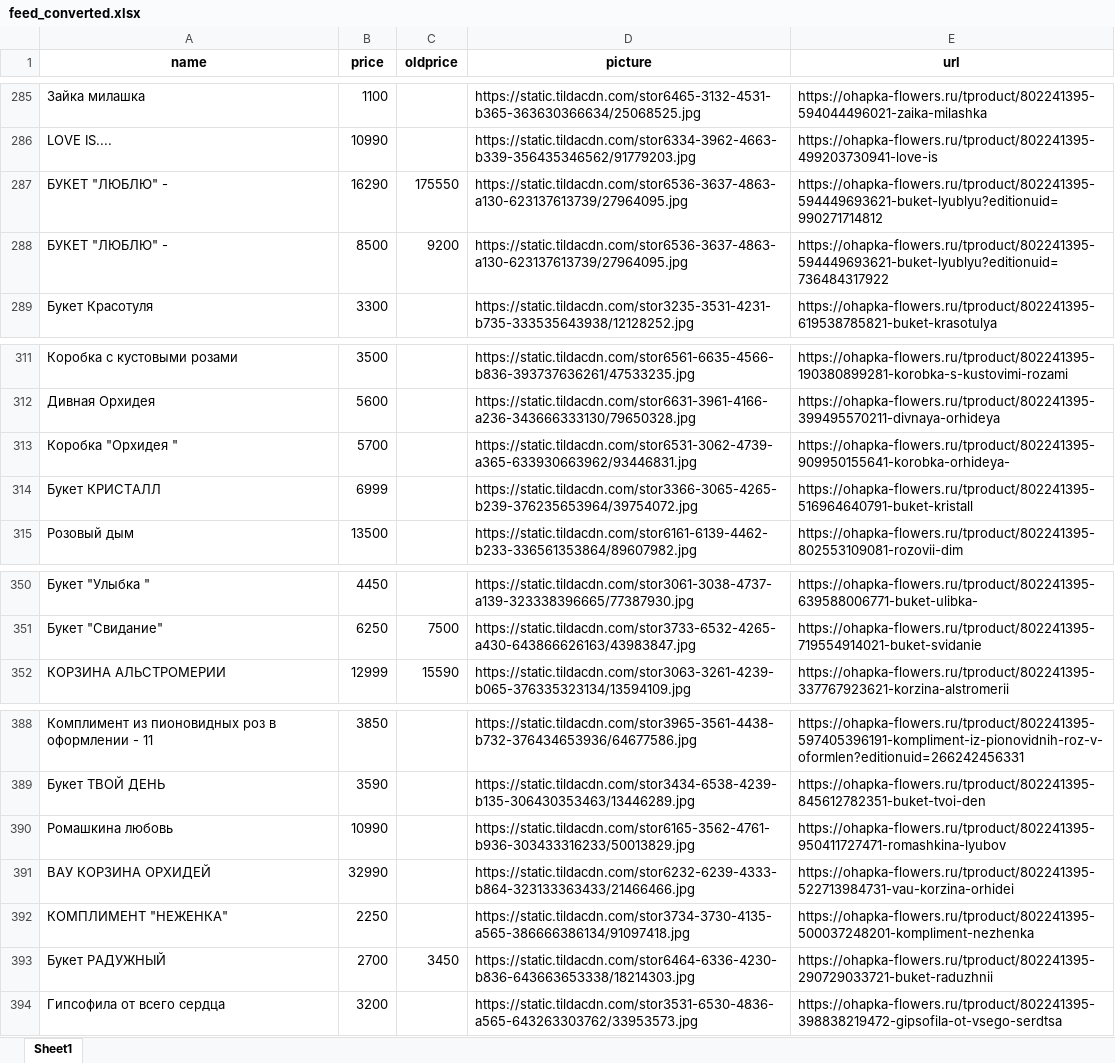
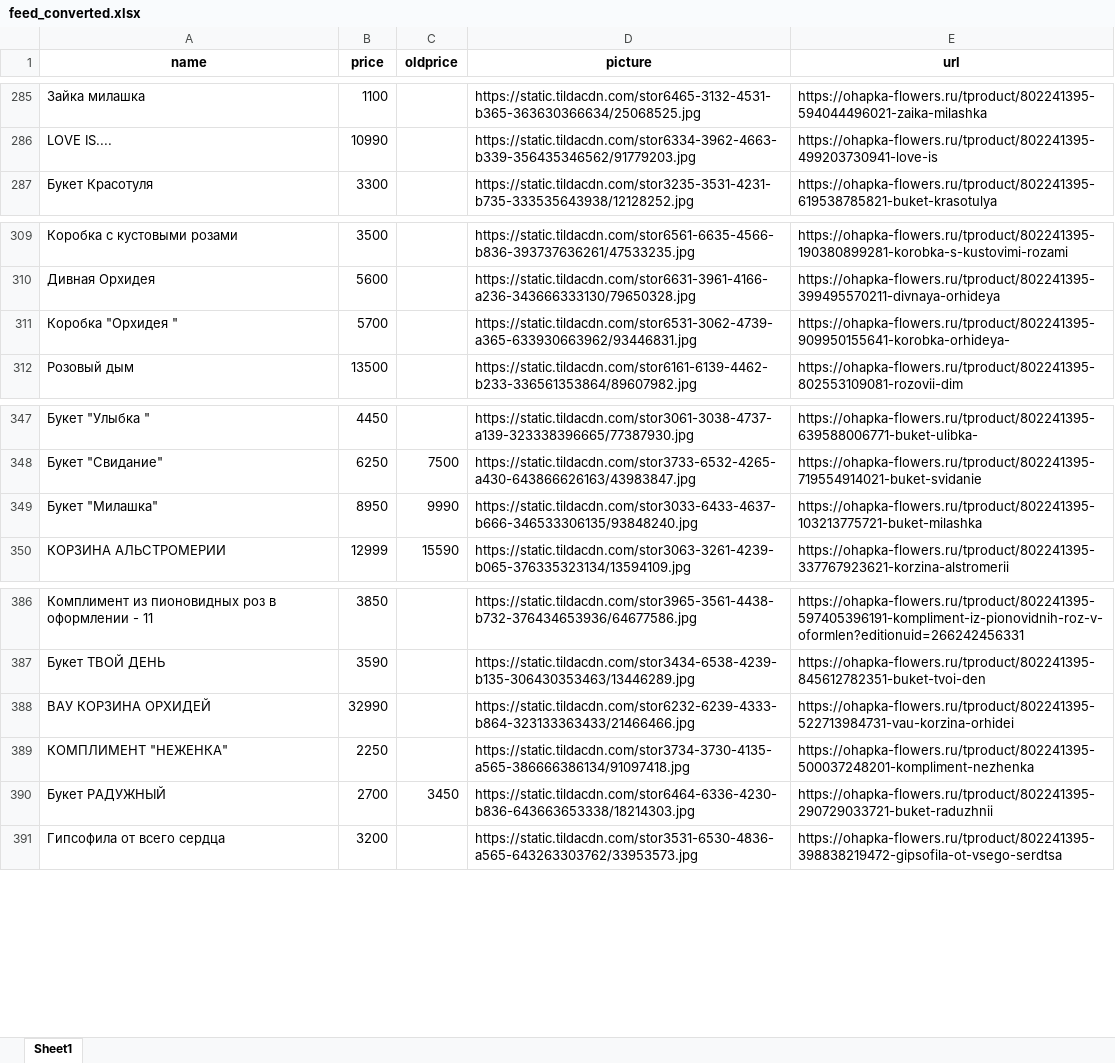
Before and after one commit to arikmax/ohapka-data, an Excel workbook: feed_converted.xlsx, sheet Sheet1, drawn as a sheet; only a part is shown, gaps mark what is left out; values as stored, in another font and other column widths than the file's, no borders; removed rows and columns are numbered as before the commit, all else as after; the diff names each change by its address in the sheet, - before the commit and + after, or states it on an @@ line.

Commit message:
Add files via upload

```diff
--- a/feed_converted.xlsx (sheet Sheet1)
+++ b/feed_converted.xlsx (sheet Sheet1)
-row 287: БУКЕТ "ЛЮБЛЮ" - | 16290 | 175550 | https://static.tildacdn.com/stor6536-3637-4863-a130-623137613739/27964095.jpg | https://ohapka-flowers.ru/tproduct/802241395-594449693621-buket-lyublyu?editionuid=990271714812
-row 288: БУКЕТ "ЛЮБЛЮ" - | 8500 | 9200 | https://static.tildacdn.com/stor6536-3637-4863-a130-623137613739/27964095.jpg | https://ohapka-flowers.ru/tproduct/802241395-594449693621-buket-lyublyu?editionuid=736484317922
-row 314: Букет КРИСТАЛЛ | 6999 |  | https://static.tildacdn.com/stor3366-3065-4265-b239-376235653964/39754072.jpg | https://ohapka-flowers.ru/tproduct/802241395-516964640791-buket-kristall
+row 349: Букет "Милашка" | 8950 | 9990 | https://static.tildacdn.com/stor3033-6433-4637-b666-346533306135/93848240.jpg | https://ohapka-flowers.ru/tproduct/802241395-103213775721-buket-milashka
-row 390: Ромашкина любовь | 10990 |  | https://static.tildacdn.com/stor6165-3562-4761-b936-303433316233/50013829.jpg | https://ohapka-flowers.ru/tproduct/802241395-950411727471-romashkina-lyubov
```
